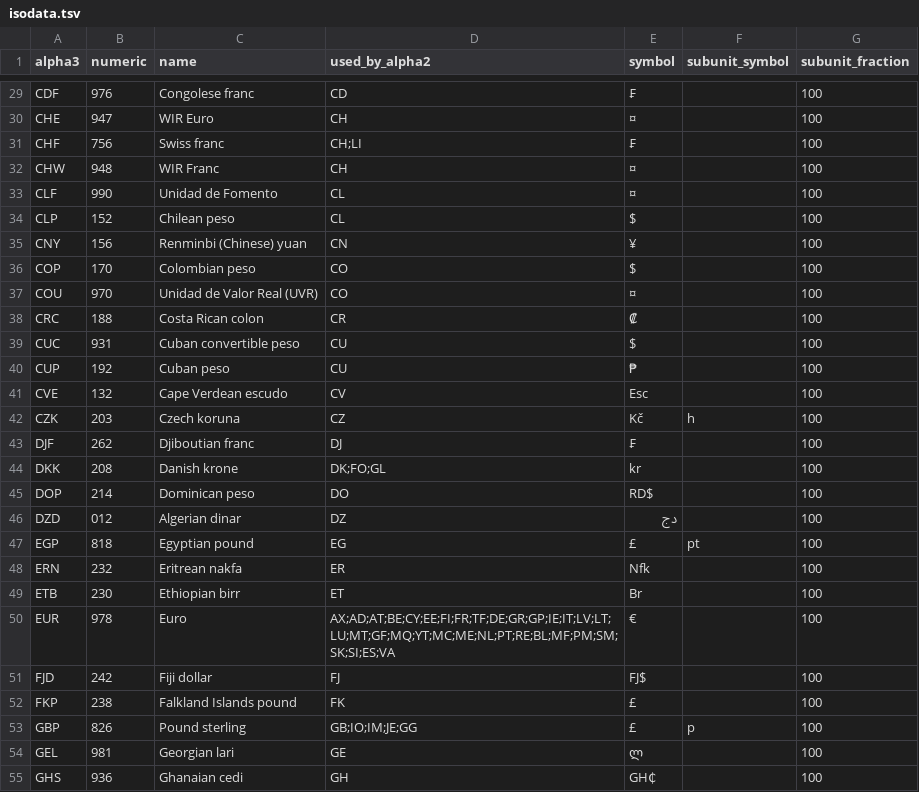
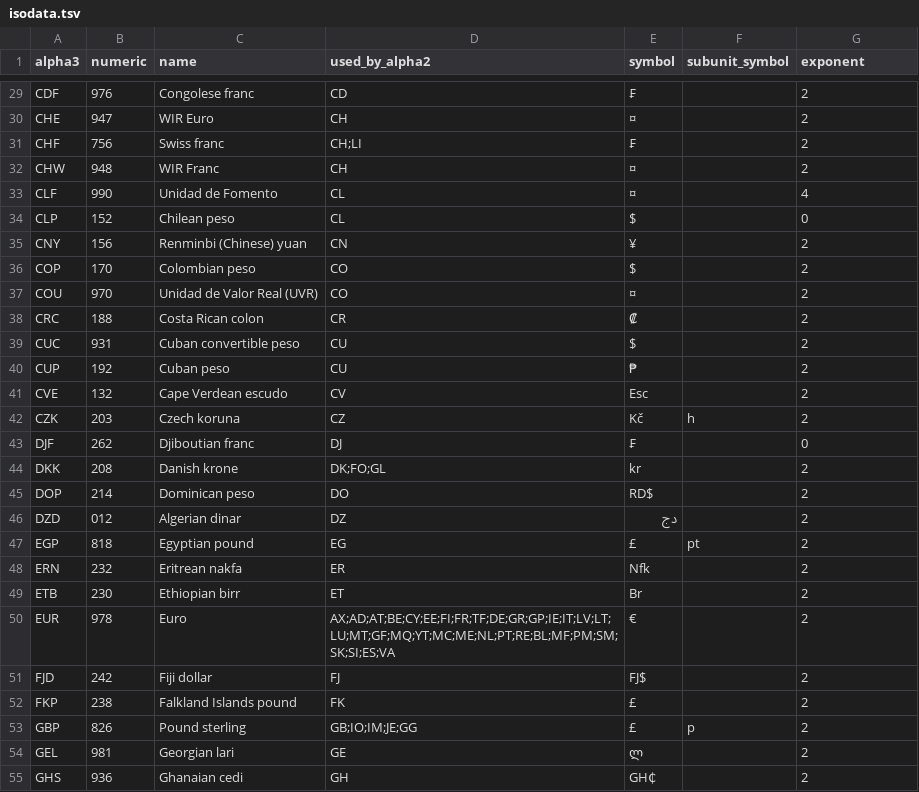
Before and after one commit to zbrox/iso_currency, a TSV file: isodata.tsv, drawn as a sheet; only a part is shown, gaps mark what is left out; the diff covers the shown part only; the diff names each change by its address in the sheet, - before the commit and + after, or states it on an @@ line.

Commit message:
fix subunits

```diff
--- a/isodata.tsv
+++ b/isodata.tsv
-G1: subunit_fraction
+G1: exponent
-G29:G32 (exponent): 100
+G29:G32 (exponent): 2
-G33 (exponent): 100
+G33 (exponent): 4
-G34 (exponent): 100
+G34 (exponent): 0
-G35:G42 (exponent): 100
+G35:G42 (exponent): 2
-G43 (exponent): 100
+G43 (exponent): 0
-G44:G55 (exponent): 100
+G44:G55 (exponent): 2
```
Also changed, not shown: 1 added row, 1 removed row and 140 edited cells elsewhere in this file, 3 other files.
